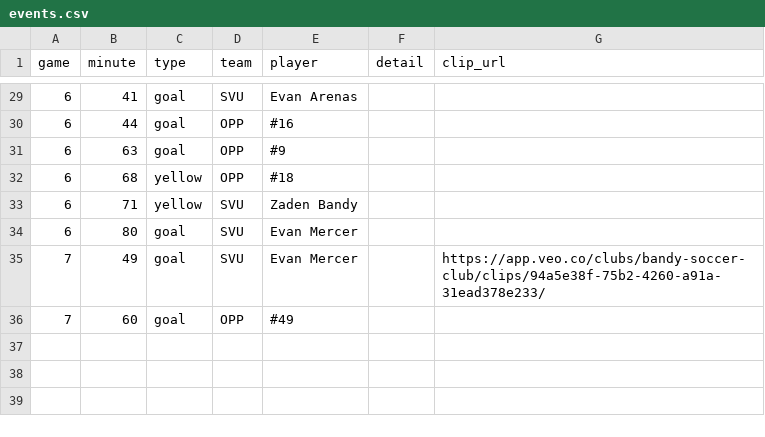
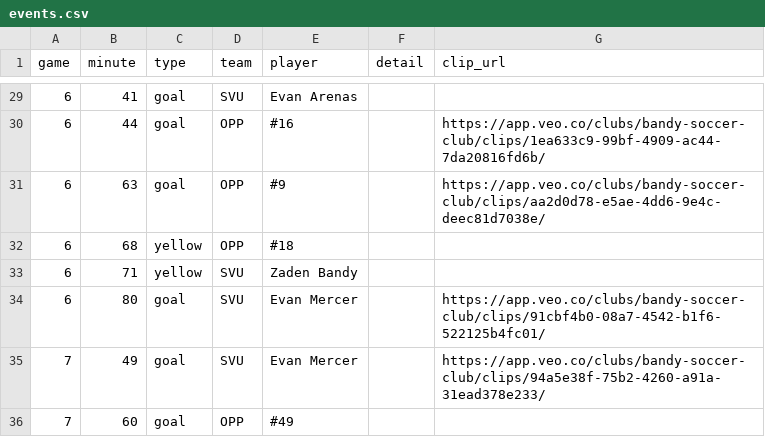
Before and after one commit to zpbandy-art/svu-u16-team-site, a CSV file: events.csv, drawn as a sheet; only a part is shown, gaps mark what is left out; the diff covers the shown part only.

```diff
--- a/events.csv
+++ b/events.csv
@@ -29,7 +29,7 @@ game,minute,type,team,player,detail,clip_url
 6,41,goal,SVU,Evan Arenas,,
-6,44,goal,OPP,#16,,
-6,63,goal,OPP,#9,,
+6,44,goal,OPP,#16,,https://app.veo.co/clubs/bandy-soccer-club/clips/1ea633c9-99bf-4909-ac44-7da20816fd6b/
+6,63,goal,OPP,#9,,https://app.veo.co/clubs/bandy-soccer-club/clips/aa2d0d78-e5ae-4dd6-9e4c-deec81d7038e/
 6,68,yellow,OPP,#18,,
 6,71,yellow,SVU,Zaden Bandy,,
-6,80,goal,SVU,Evan Mercer,,
+6,80,goal,SVU,Evan Mercer,,https://app.veo.co/clubs/bandy-soccer-club/clips/91cbf4b0-08a7-4542-b1f6-522125b4fc01/
 7,49,goal,SVU,Evan Mercer,,https://app.veo.co/clubs/bandy-soccer-club/clips/94a5e38f-75b2-4260-a91a-31ead378e233/
```
Also changed, not shown: 23 edited cells elsewhere in this file.
